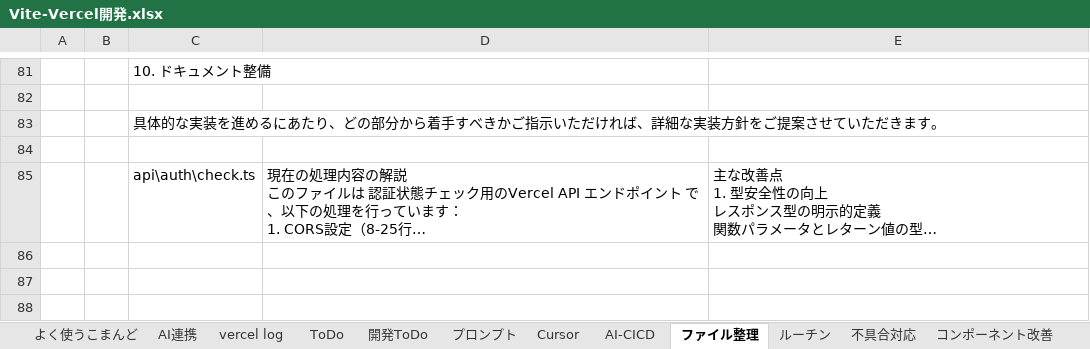
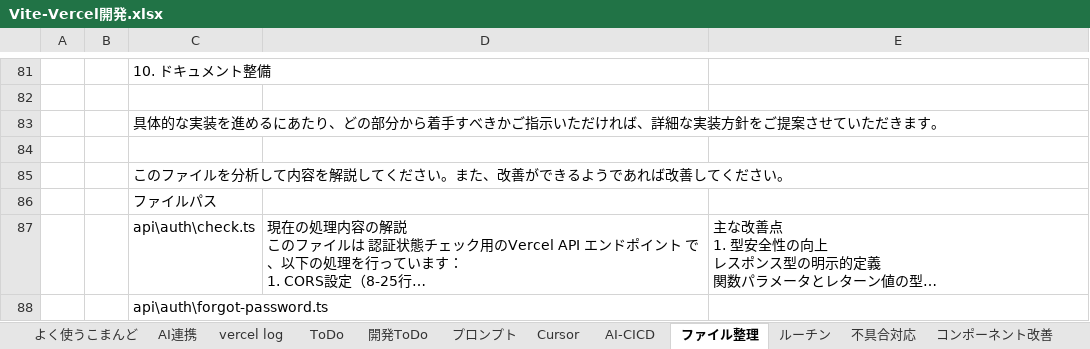
Before and after one commit to umezawakanta/work-time-tracker, an Excel workbook: Vite-Vercel開発.xlsx, sheet ファイル整理, drawn as a sheet; only a part is shown, gaps mark what is left out; long unchanged cells end in …; values as stored, in another font and other column widths than the file's, no borders; the diff names each change by its address in the sheet, - before the commit and + after, or states it on an @@ line.

Commit message:
Forgot password APIのリファクタリング：リクエスト/レスポンス型定義を追加し、CORS設定を関数化しました。メールアドレスのバリデーションを強化し、エラーハンドリングを改善しました。また、成功レスポンスの形式を明確化し、デモ環境用のメッセージを更新しました。Excelファイルも更新されました。

```diff
--- a/Vite-Vercel開発.xlsx (sheet ファイル整理)
+++ b/Vite-Vercel開発.xlsx (sheet ファイル整理)
+row 85:  |  | このファイルを分析して内容を解説してください。また、改善ができるようであれば改善してください。
+row 86:  |  | ファイルパス
+row 88:  |  | api\auth\forgot-password.ts
```
Also changed, not shown: sheet 活動記録, sheet 不具合対応, sheet ルーチン, 1 other file.
